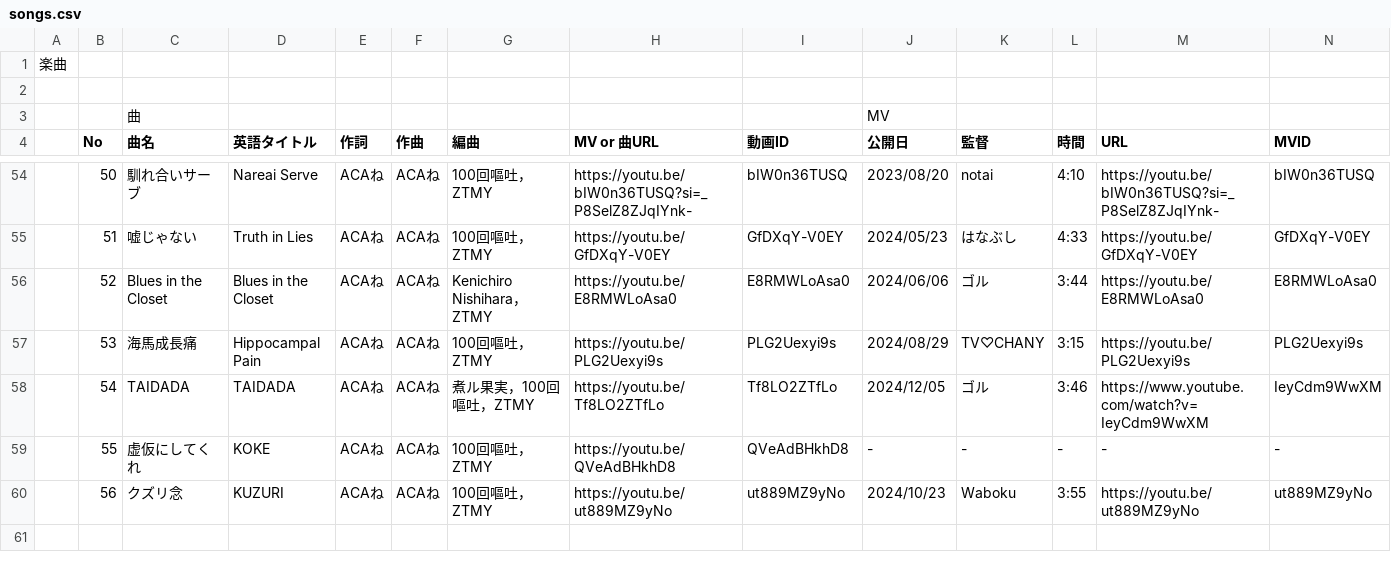
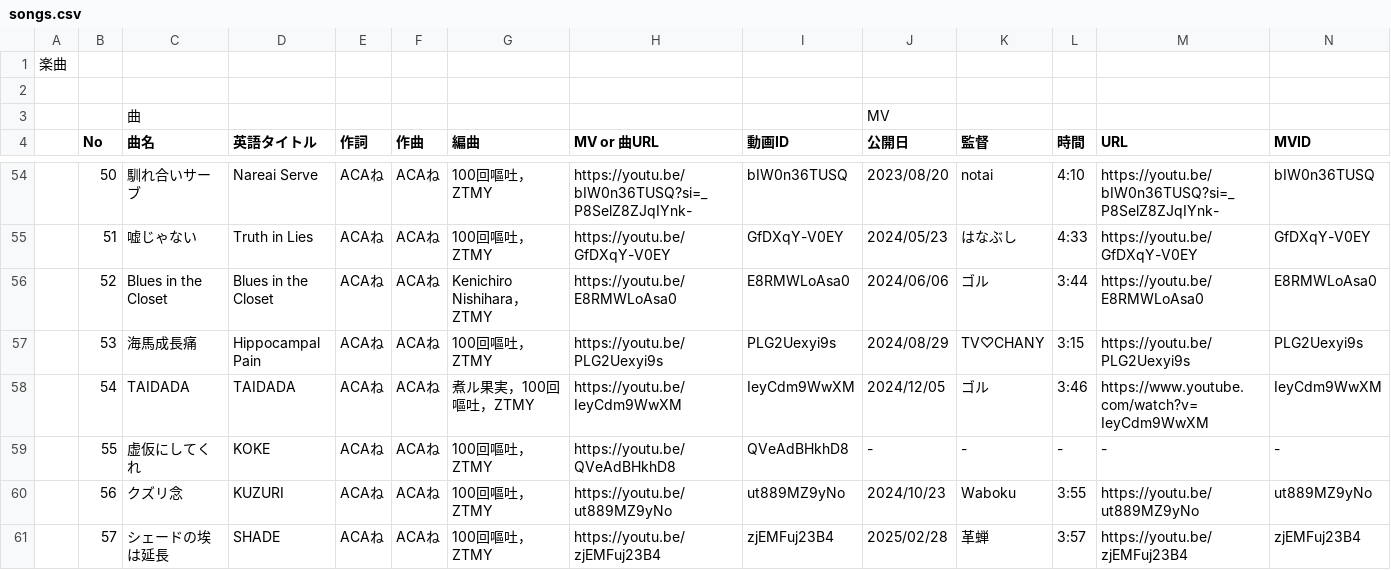
Before and after one commit to MellowZtmy/ztmy-anniversary, a CSV file: datas/songs.csv, drawn as a sheet; only a part is shown, gaps mark what is left out; rows hold the shown columns only; the diff names each change by its address in the sheet, - before the commit and + after, or states it on an @@ line.

Commit message:
シェードの埃は延長 追加

```diff
--- a/datas/songs.csv
+++ b/datas/songs.csv
-H58 (MV or 曲URL): https://youtu.be/Tf8LO2ZTfLo
+H58 (MV or 曲URL): https://youtu.be/IeyCdm9WwXM
-I58 (動画ID): Tf8LO2ZTfLo
+I58 (動画ID): IeyCdm9WwXM
+row 61:  | 57 | シェードの埃は延長 | SHADE | ACAね | ACAね | 100回嘔吐，ZTMY | https://youtu.be/zjEMFuj23B4 | zjEMFuj23B4 | 2025/02/28 | 革蝉 | 3:57 | https://youtu.be/zjEMFuj23B4 | zjEMFuj23B4
```
Also changed, not shown: 2 other files.
